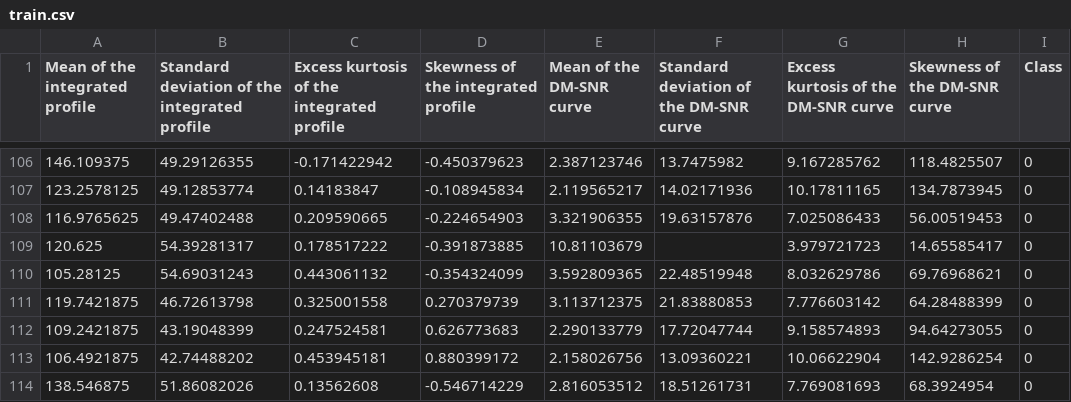
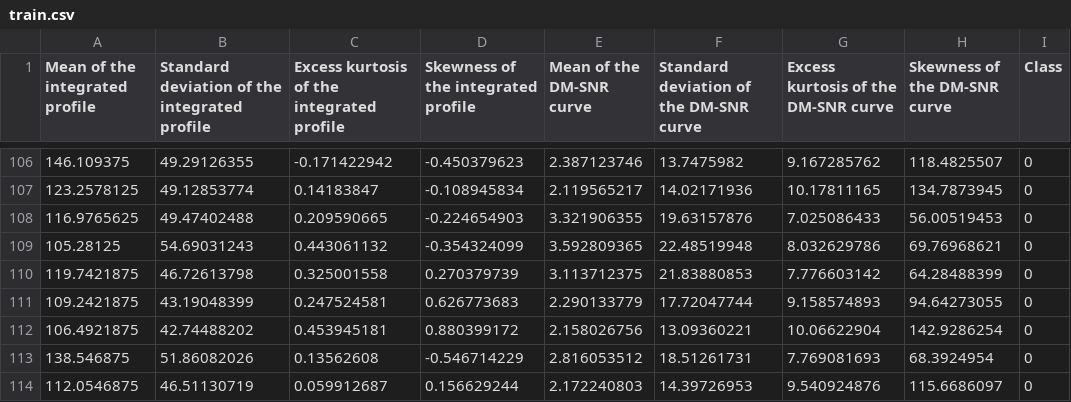
Before and after one commit to rukaiyafahmida/AI-Project, a CSV file: train.csv, drawn as a sheet; only a part is shown, gaps mark what is left out; the shorter side is filled out with more unchanged rows; the diff names each change by its address in the sheet, - before the commit and + after, or states it on an @@ line.

Commit message:
Add files via upload

```diff
--- a/train.csv
+++ b/train.csv
-row 109: 120.625 | 54.39281317 | 0.178517222 | -0.391873885 | 10.81103679 |  | 3.979721723 | 14.65585417 | 0
```
